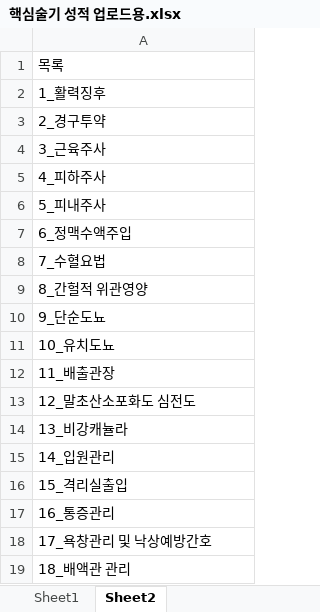
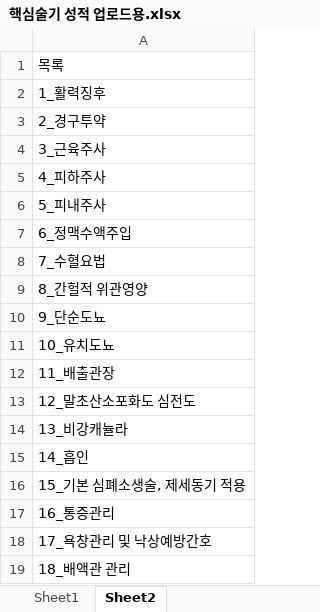
Before and after one commit to CodeSensory/CodeSensory.github.io, an Excel workbook: 핵심술기 성적 업로드용.xlsx, sheet Sheet2, drawn as a sheet; values as stored, in another font and other column widths than the file's, no borders; the diff names each change by its address in the sheet, - before the commit and + after, or states it on an @@ line.

Commit message:
Update

```diff
--- a/핵심술기 성적 업로드용.xlsx (sheet Sheet2)
+++ b/핵심술기 성적 업로드용.xlsx (sheet Sheet2)
-A15: 14_입원관리
+A15: 14_흡인
-A16: 15_격리실출입
+A16: 15_기본 심폐소생술, 제세동기 적용
```
